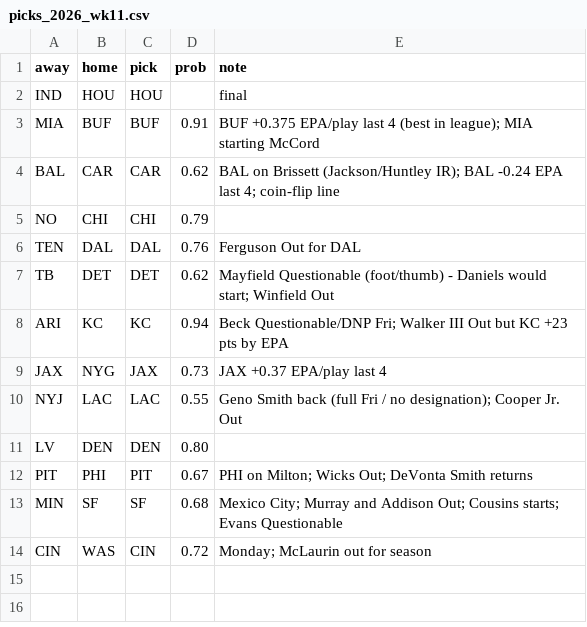
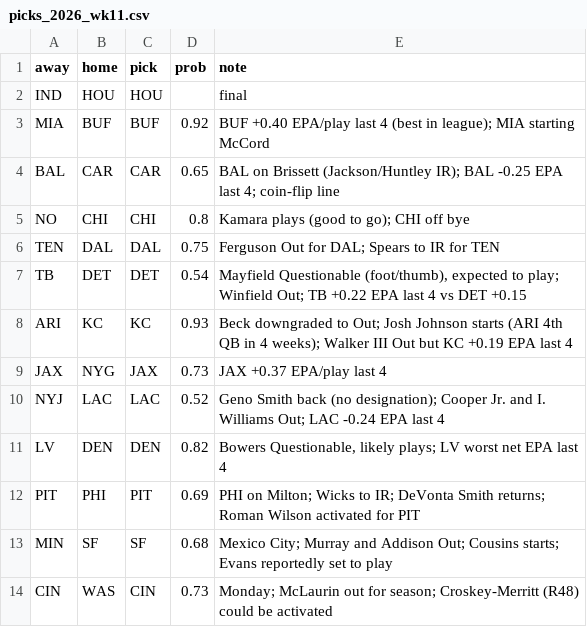
Before and after one commit to Mkhuriyakub/improper_fantasy_football_predictor, a CSV file: results/picks_2026_wk11.csv, drawn as a sheet.

```diff
--- a/results/picks_2026_wk11.csv
+++ b/results/picks_2026_wk11.csv
@@ -2,13 +2,13 @@ away,home,pick,prob,note
 IND,HOU,HOU,,final
-MIA,BUF,BUF,0.91,BUF +0.375 EPA/play last 4 (best in league); MIA starting McCord
-BAL,CAR,CAR,0.62,BAL on Brissett (Jackson/Huntley IR); BAL -0.24 EPA last 4; coin-flip line
-NO,CHI,CHI,0.79,
-TEN,DAL,DAL,0.76,Ferguson Out for DAL
-TB,DET,DET,0.62,Mayfield Questionable (foot/thumb) - Daniels would start; Winfield Out
-ARI,KC,KC,0.94,Beck Questionable/DNP Fri; Walker III Out but KC +23 pts by EPA
+MIA,BUF,BUF,0.92,BUF +0.40 EPA/play last 4 (best in league); MIA starting McCord
+BAL,CAR,CAR,0.65,BAL on Brissett (Jackson/Huntley IR); BAL -0.25 EPA last 4; coin-flip line
+NO,CHI,CHI,0.8,Kamara plays (good to go); CHI off bye
+TEN,DAL,DAL,0.75,Ferguson Out for DAL; Spears to IR for TEN
+TB,DET,DET,0.54,"Mayfield Questionable (foot/thumb), expected to play; Winfield Out; TB +0.22 EPA last 4 vs DET +0.15"
+ARI,KC,KC,0.93,Beck downgraded to Out; Josh Johnson starts (ARI 4th QB in 4 weeks); Walker III Out but KC +0.19 EPA last 4
 JAX,NYG,JAX,0.73,JAX +0.37 EPA/play last 4
-NYJ,LAC,LAC,0.55,Geno Smith back (full Fri / no designation); Cooper Jr. Out
-LV,DEN,DEN,0.80,
-PIT,PHI,PIT,0.67,PHI on Milton; Wicks Out; DeVonta Smith returns
-MIN,SF,SF,0.68,Mexico City; Murray and Addison Out; Cousins starts; Evans Questionable
-CIN,WAS,CIN,0.72,Monday; McLaurin out for season
+NYJ,LAC,LAC,0.52,Geno Smith back (no designation); Cooper Jr. and I. Williams Out; LAC -0.24 EPA last 4
+LV,DEN,DEN,0.82,"Bowers Questionable, likely plays; LV worst net EPA last 4"
+PIT,PHI,PIT,0.69,PHI on Milton; Wicks to IR; DeVonta Smith returns; Roman Wilson activated for PIT
+MIN,SF,SF,0.68,Mexico City; Murray and Addison Out; Cousins starts; Evans reportedly set to play
+CIN,WAS,CIN,0.73,Monday; McLaurin out for season; Croskey-Merritt (R48) could be activated
```
Also changed, not shown: data/overrides_2026.csv, data/weather_2026_wk11.csv, 7 other files.
